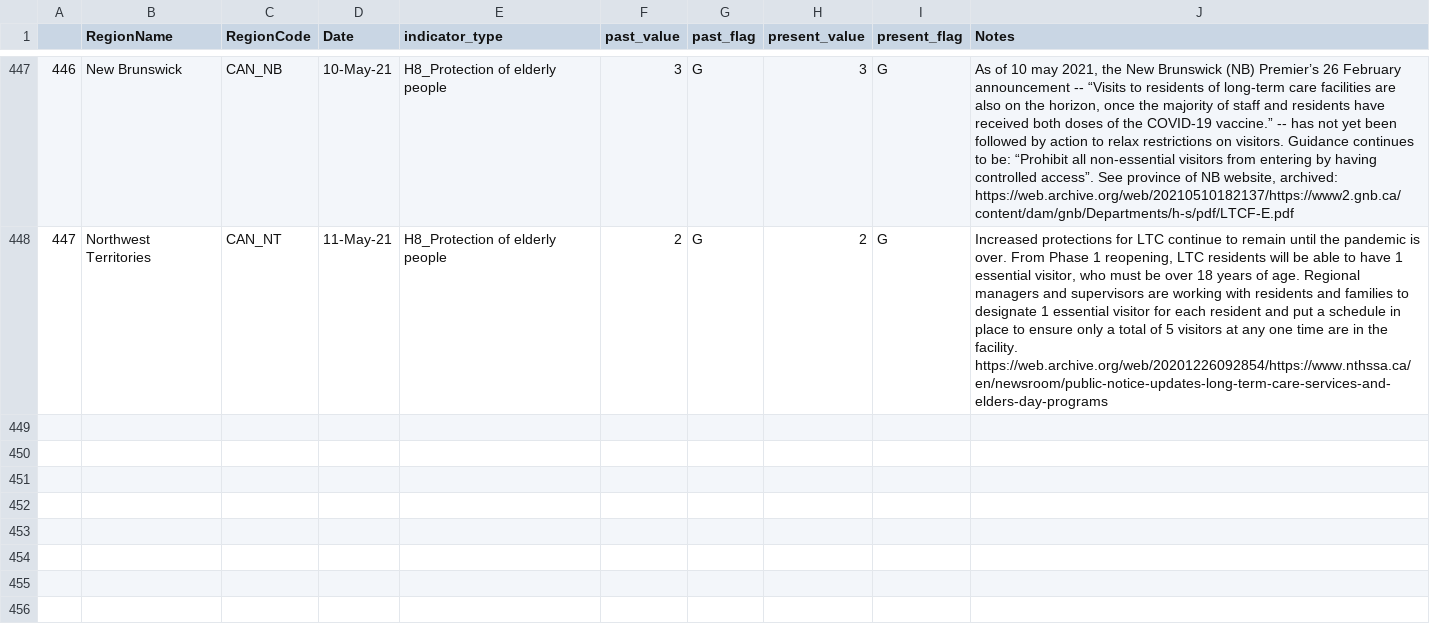
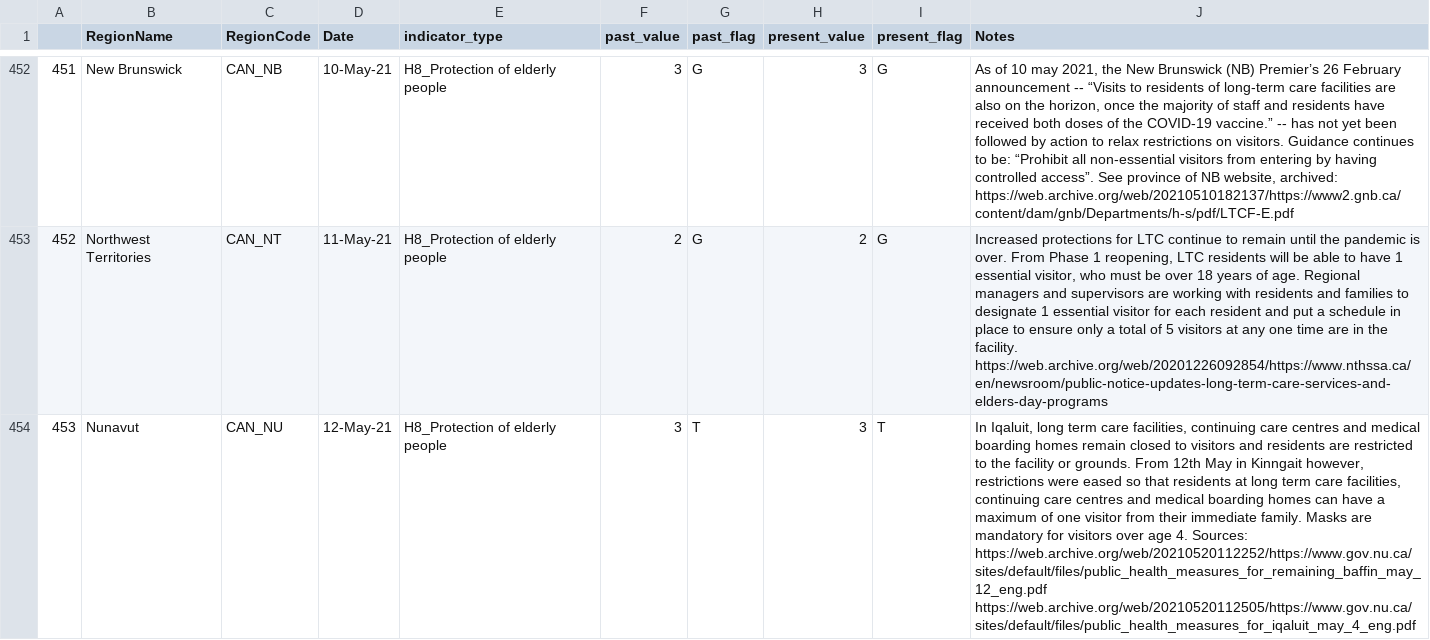
Before and after one commit to saptahash/BSGtracker_analysis, a CSV file: data/OxCGRT_CAN_changes.csv, drawn as a sheet; only a part is shown, gaps mark what is left out; the diff covers the shown part only; the diff names each change by its address in the sheet, - before the commit and + after, or states it on an @@ line.

```diff
--- a/data/OxCGRT_CAN_changes.csv
+++ b/data/OxCGRT_CAN_changes.csv
@@ column A renumbered between rows 36 and 453 @@
+row 454: 453 | Nunavut | CAN_NU | 12-May-21 | H8_Protection of elderly people | 3 | T | 3 | T | In Iqaluit, long term care facilities, continuing care centres and medical boarding homes remain closed to visitors and residents are restricted to the facility or grounds. From 12th May in Kinngait however, restrictions were eased so that residents at long term care facilities, continuing care centres and medical boarding homes can have a maximum of one visitor from their immediate family. Masks are mandatory for visitors over age 4. Sources: https://web.archive.org/web/20210520112252/https://www.gov.nu.ca/sites/default/files/public_health_measures_for_remaining_baffin_may_12_eng.pdf https://web.archive.org/web/20210520112505/https://www.gov.nu.ca/sites/default/files/public_health_measures_for_iqaluit_may_4_eng.pdf
```
Also changed, not shown: 5 added rows elsewhere in this file, 1 other file.
